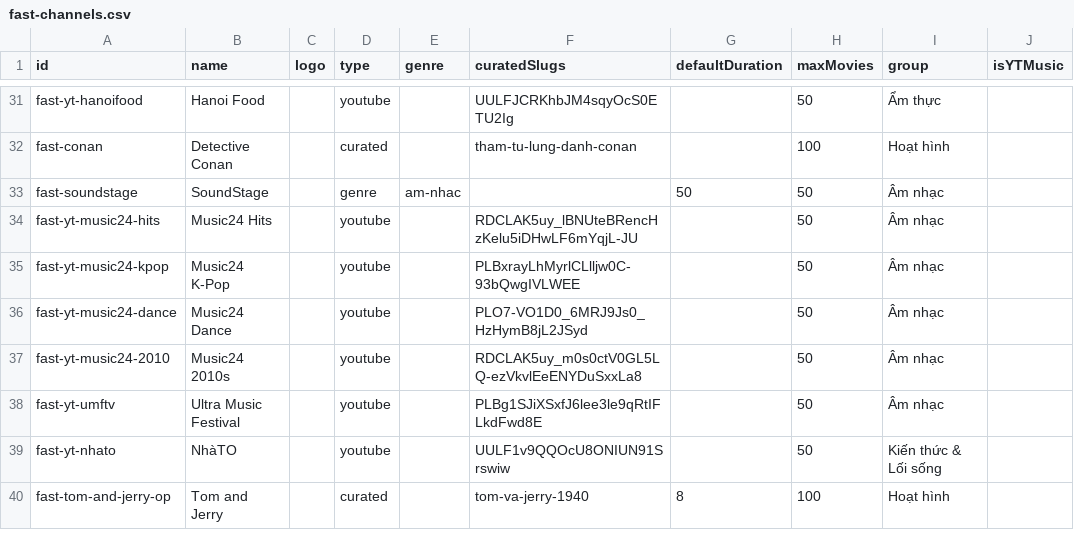
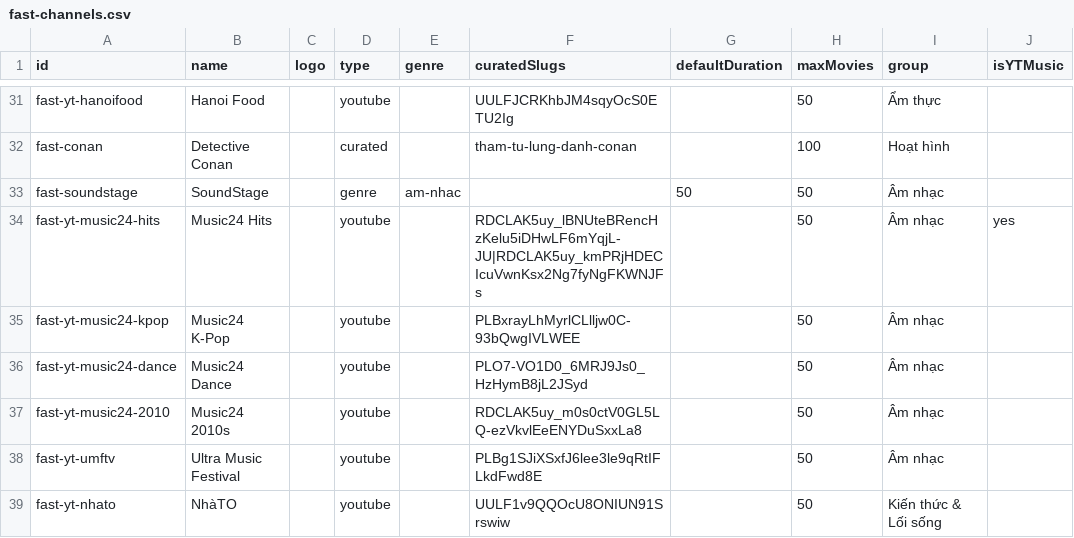
Before and after one commit to ducnt123/tvtools, a CSV file: fast-channels.csv, drawn as a sheet; only a part is shown, gaps mark what is left out; the shorter side is filled out with more unchanged rows.

Commit message:
Update fast-channels.csv

```diff
--- a/fast-channels.csv
+++ b/fast-channels.csv
@@ -33,3 +33,3 @@ fast-conan,Detective Conan,,curated,,tham-tu-lung-danh-conan,,100,Hoạt hình,
 fast-soundstage,SoundStage,,genre,am-nhac,,50,50,Âm nhạc,
-fast-yt-music24-hits,Music24 Hits,,youtube,,RDCLAK5uy_lBNUteBRencHzKelu5iDHwLF6mYqjL-JU,,50,Âm nhạc,
+fast-yt-music24-hits,Music24 Hits,,youtube,,RDCLAK5uy_lBNUteBRencHzKelu5iDHwLF6mYqjL-JU|RDCLAK5uy_kmPRjHDECIcuVwnKsx2Ng7fyNgFKWNJFs,,50,Âm nhạc,yes
 fast-yt-music24-kpop,Music24 K-Pop,,youtube,,PLBxrayLhMyrlCLlljw0C-93bQwgIVLWEE,,50,Âm nhạc,
```
